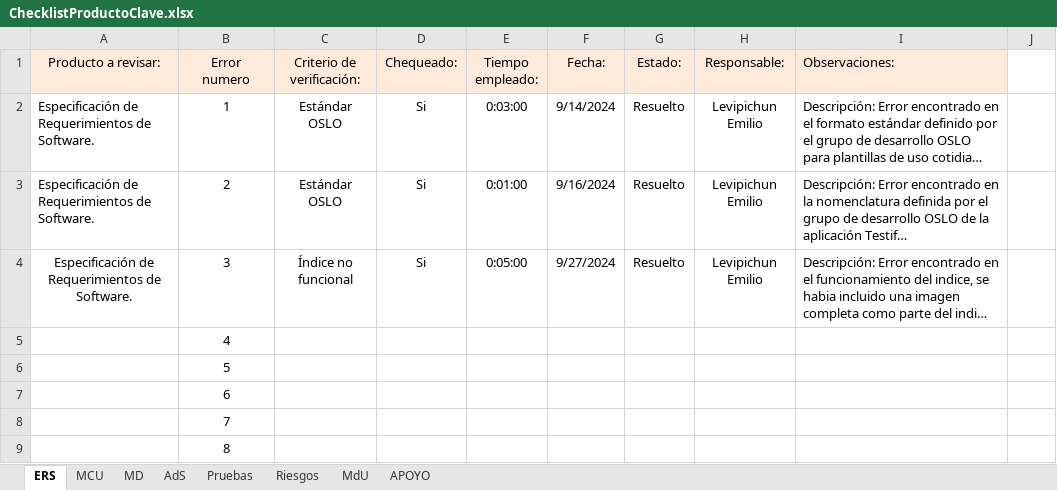
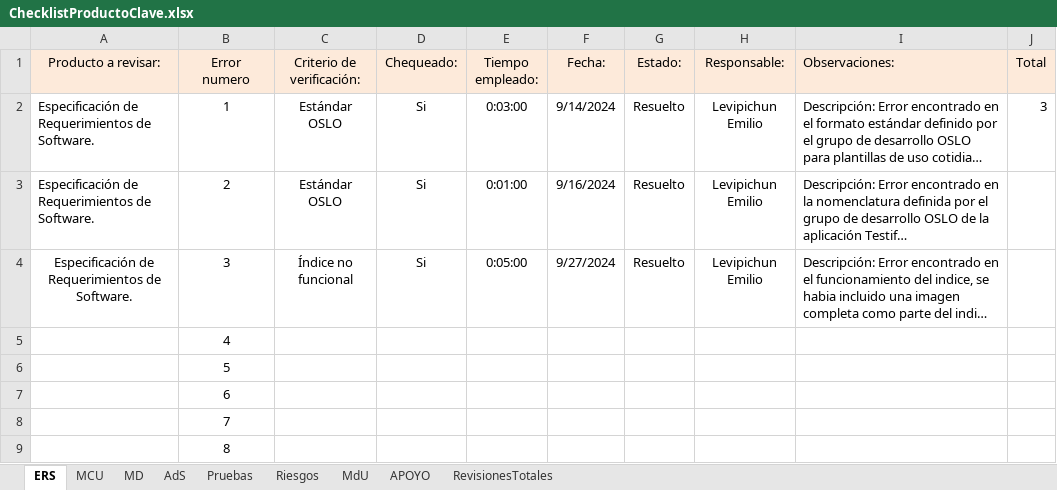
Before and after one commit to OSLOUARG24/Testify, an Excel workbook: Fases_de_desarrollo/02-Elaboracion/07- Gestion de Calidad/ChecklistProductoClave.xlsx, sheet ERS, drawn as a sheet; only a part is shown; long unchanged cells end in …; values as stored, in another font and other column widths than the file's, no borders; the diff names each change by its address in the sheet, - before the commit and + after, or states it on an @@ line.

```diff
--- a/Fases_de_desarrollo/02-Elaboracion/07- Gestion de Calidad/ChecklistProductoClave.xlsx (sheet ERS)
+++ b/Fases_de_desarrollo/02-Elaboracion/07- Gestion de Calidad/ChecklistProductoClave.xlsx (sheet ERS)
+sheet tab: RevisionesTotales
-J1: (empty)
+J1: Total
-J1 fill: none
+J1 fill: #FDEADA
-J2 (Total): (empty)
+J2 (Total): 3
```
Also changed, not shown: sheet APOYO, sheet Riesgos, sheet MCU, Nomenclaturas.xlsx, 3 other files.
